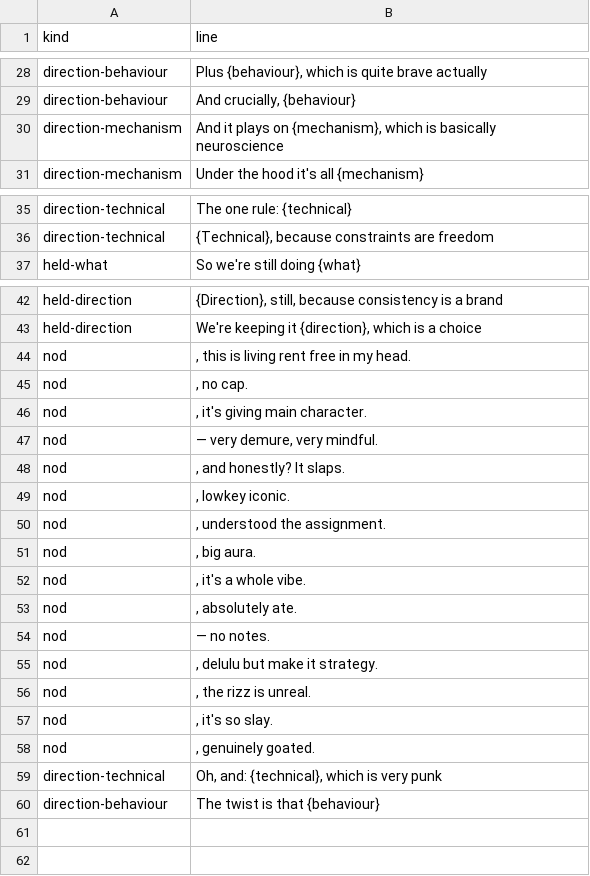
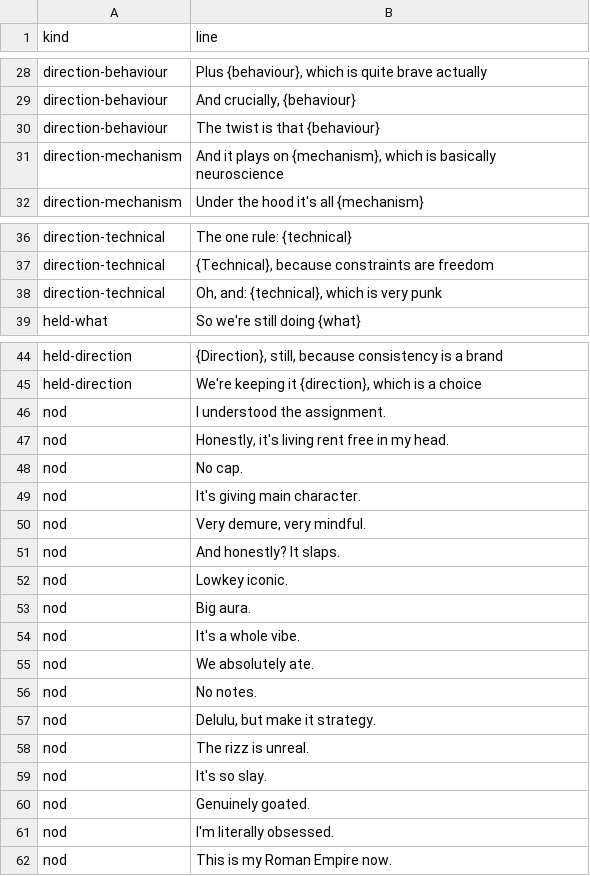
Before and after one commit to liminaljaime/idea-generator, a CSV file: src/data/art-director.csv, drawn as a sheet; only a part is shown, gaps mark what is left out; removed rows and columns are numbered as before the commit, all else as after; the diff names each change by its address in the sheet, - before the commit and + after, or states it on an @@ line.

```diff
--- a/src/data/art-director.csv
+++ b/src/data/art-director.csv
@@ row 60 moved to row 30: direction-behaviour @@
@@ row 59 moved to row 38: direction-technical @@
+row 46: nod | I understood the assignment.
-B47 (line): , this is living rent free in my head.
+B47 (line): Honestly, it's living rent free in my head.
-B48 (line): , no cap.
+B48 (line): No cap.
-B49 (line): , it's giving main character.
+B49 (line): It's giving main character.
-B50 (line): — very demure, very mindful.
+B50 (line): Very demure, very mindful.
-B51 (line): , and honestly? It slaps.
+B51 (line): And honestly? It slaps.
-B52 (line): , lowkey iconic.
+B52 (line): Lowkey iconic.
-row 50: nod | , understood the assignment.
-B53 (line): , big aura.
+B53 (line): Big aura.
-B54 (line): , it's a whole vibe.
+B54 (line): It's a whole vibe.
-B55 (line): , absolutely ate.
+B55 (line): We absolutely ate.
-B56 (line): — no notes.
+B56 (line): No notes.
-B57 (line): , delulu but make it strategy.
+B57 (line): Delulu, but make it strategy.
-B58 (line): , the rizz is unreal.
+B58 (line): The rizz is unreal.
-B59 (line): , it's so slay.
+B59 (line): It's so slay.
-B60 (line): , genuinely goated.
+B60 (line): Genuinely goated.
+row 61: nod | I'm literally obsessed.
+row 62: nod | This is my Roman Empire now.
```
Also changed, not shown: 3 other files.
